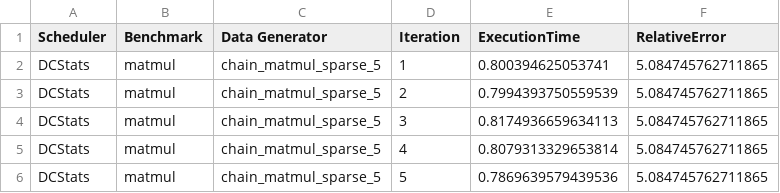
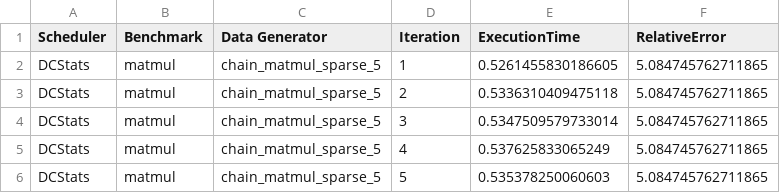
Before and after one commit to finch-tensor/FinchLiteBenchmarks, a CSV file: results/chain_matmul_sparse_5/DCStats.csv, drawn as a sheet.

```diff
--- a/results/chain_matmul_sparse_5/DCStats.csv
+++ b/results/chain_matmul_sparse_5/DCStats.csv
@@ -1,6 +1,6 @@
 Scheduler,Benchmark,Data Generator,Iteration,ExecutionTime,RelativeError
-DCStats,matmul,chain_matmul_sparse_5,1,0.800394625053741,5.084745762711865
-DCStats,matmul,chain_matmul_sparse_5,2,0.7994393750559539,5.084745762711865
-DCStats,matmul,chain_matmul_sparse_5,3,0.8174936659634113,5.084745762711865
-DCStats,matmul,chain_matmul_sparse_5,4,0.8079313329653814,5.084745762711865
-DCStats,matmul,chain_matmul_sparse_5,5,0.7869639579439536,5.084745762711865
+DCStats,matmul,chain_matmul_sparse_5,1,0.5261455830186605,5.084745762711865
+DCStats,matmul,chain_matmul_sparse_5,2,0.5336310409475118,5.084745762711865
+DCStats,matmul,chain_matmul_sparse_5,3,0.5347509579733014,5.084745762711865
+DCStats,matmul,chain_matmul_sparse_5,4,0.537625833065249,5.084745762711865
+DCStats,matmul,chain_matmul_sparse_5,5,0.535378250060603,5.084745762711865
```
Also changed, not shown: results/chain_matmul_sparse_5/DatabaseStats.csv, results/chain_matmul_sparse_5/DenseStats.csv, 18 other files.
